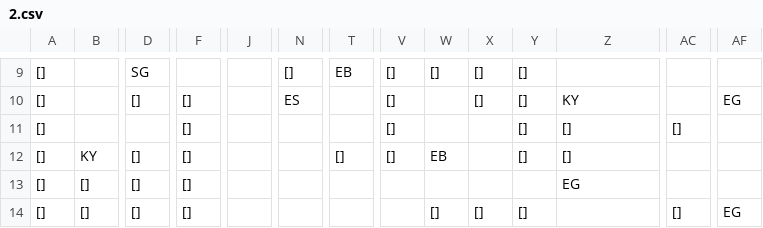
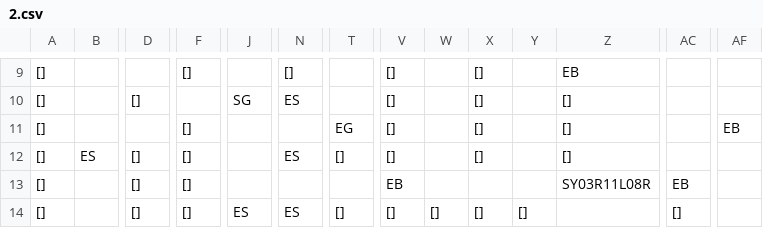
Before and after one commit to SwiftyChicken/FireAnt, a CSV file: Spel/FireAnt/level/2.csv, drawn as a sheet; only a part is shown, gaps mark what is left out; the diff covers the shown part only; the diff names each change by its address in the sheet, - before the commit and + after, or states it on an @@ line.

```diff
--- a/Spel/FireAnt/level/2.csv
+++ b/Spel/FireAnt/level/2.csv
-D9: SG
+D9: (empty)
-F9: (empty)
+F9: []
-T9: EB
+T9: (empty)
-W9: []
+W9: (empty)
-Y9:Y12: []
+Y9:Y12: (empty)
-Z9: (empty)
+Z9: EB
-F10: []
+F10: (empty)
-J10: (empty)
+J10: SG
-Z10: KY
+Z10: []
-AF10: EG
+AF10: (empty)
-T11: (empty)
+T11: EG
-X11:X12: (empty)
+X11:X12: []
-AC11: []
+AC11: (empty)
-AF11: (empty)
+AF11: EB
-B12: KY
+B12: ES
-N12: (empty)
+N12: ES
-W12: EB
+W12: (empty)
-B13:B14: []
+B13:B14: (empty)
-V13: (empty)
+V13: EB
-Z13: EG
+Z13: SY03R11L08R
-AC13: (empty)
+AC13: EB
-J14: (empty)
+J14: ES
-N14: (empty)
+N14: ES
-T14: (empty)
+T14: []
-V14: (empty)
+V14: []
-AF14: EG
+AF14: (empty)
```
Also changed, not shown: 1 added row, 1 removed row and 129 edited cells elsewhere in this file, Spel/FireAnt/level/1.csv, Spel/FireAnt/level/3.csv, 15 other files.
